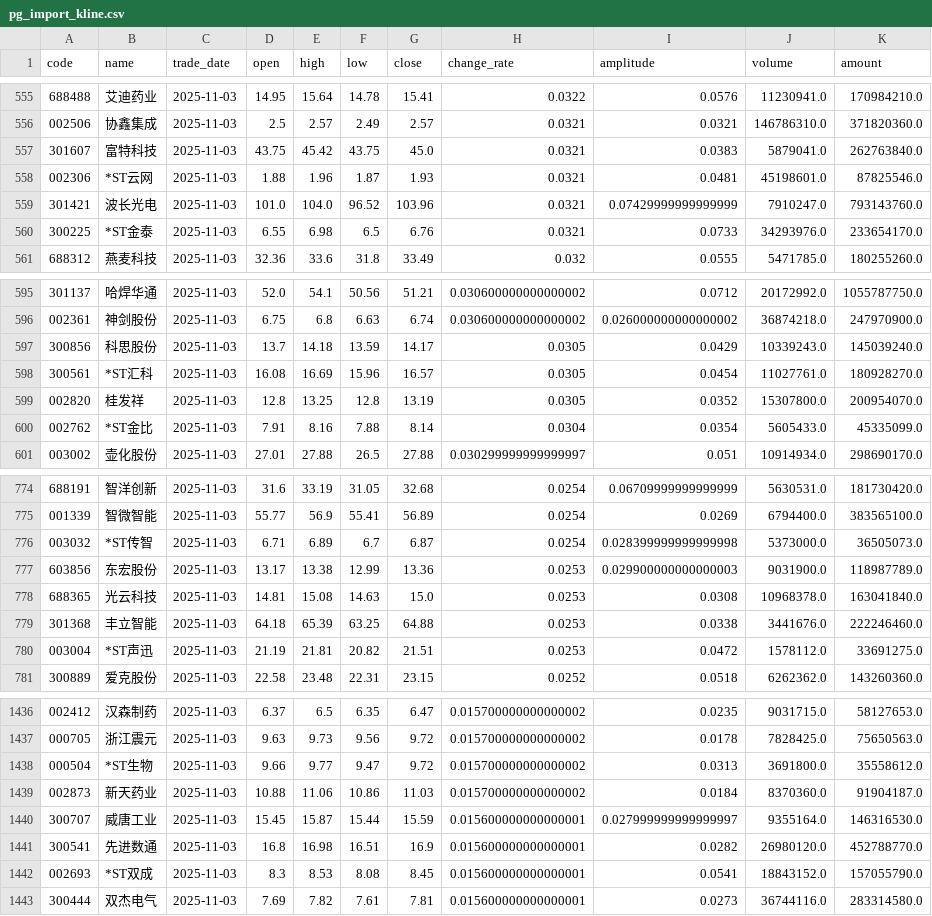
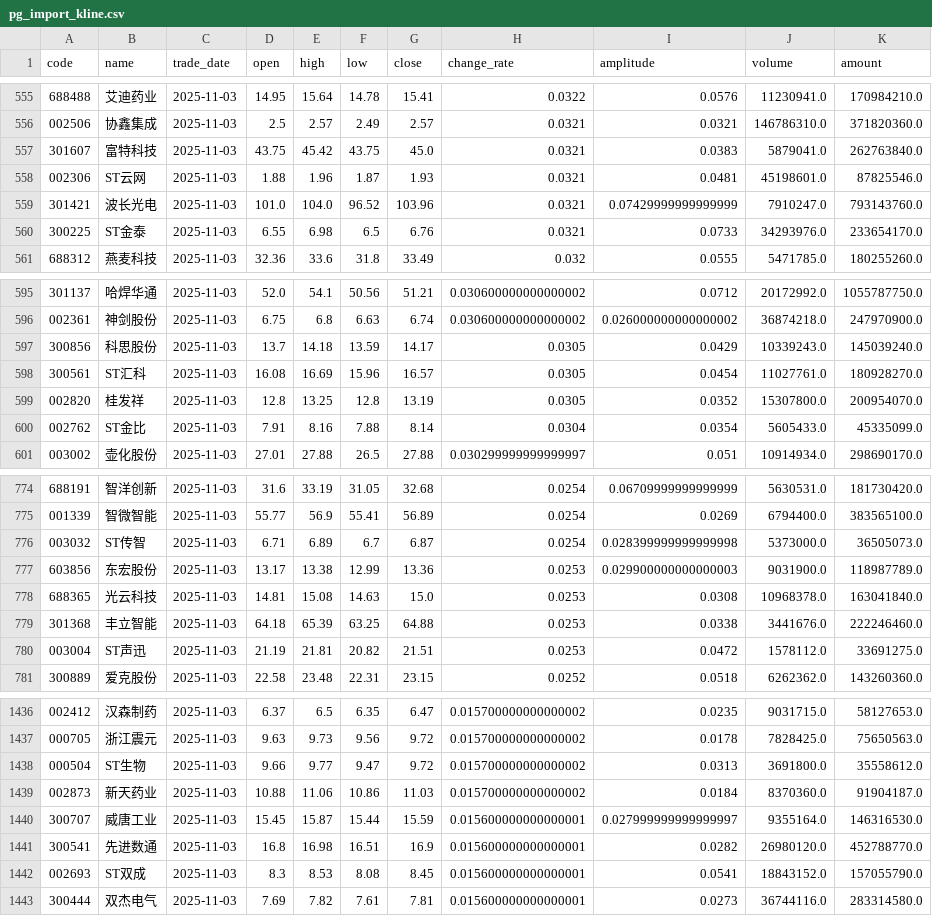
Before and after one commit to jackjewl/daily_collect, a CSV file: 20251103/pg_import_kline.csv, drawn as a sheet; only a part is shown, gaps mark what is left out; the diff covers the shown part only; the diff names each change by its address in the sheet, - before the commit and + after, or states it on an @@ line.

```diff
--- a/20251103/pg_import_kline.csv
+++ b/20251103/pg_import_kline.csv
-B558 (name): *ST云网
+B558 (name): ST云网
-B560 (name): *ST金泰
+B560 (name): ST金泰
-B598 (name): *ST汇科
+B598 (name): ST汇科
-B600 (name): *ST金比
+B600 (name): ST金比
-B776 (name): *ST传智
+B776 (name): ST传智
-B780 (name): *ST声迅
+B780 (name): ST声迅
-B1438 (name): *ST生物
+B1438 (name): ST生物
-B1442 (name): *ST双成
+B1442 (name): ST双成
```
Also changed, not shown: 132 edited cells elsewhere in this file, 4 other files.
